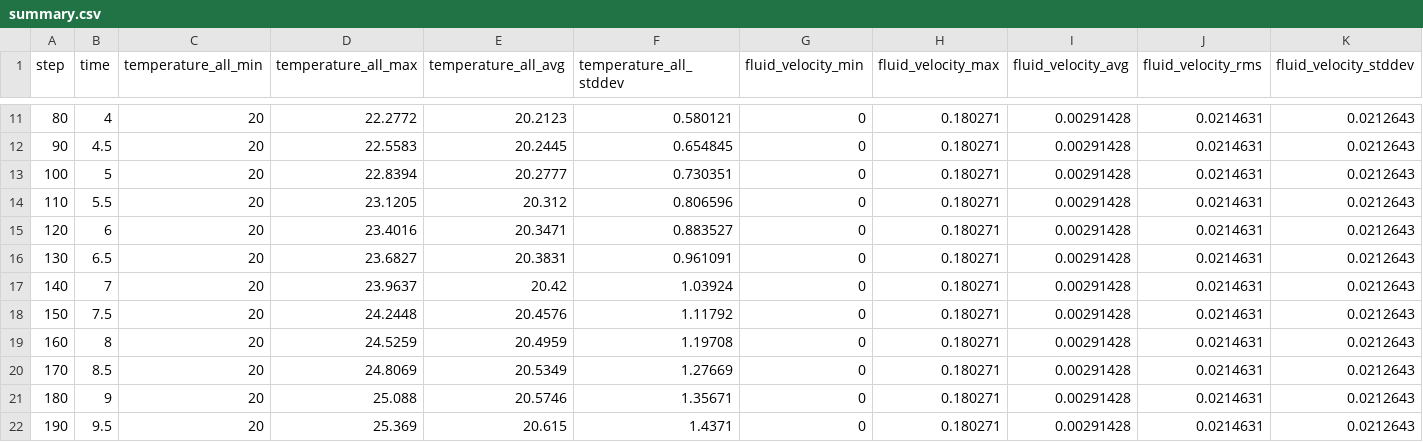
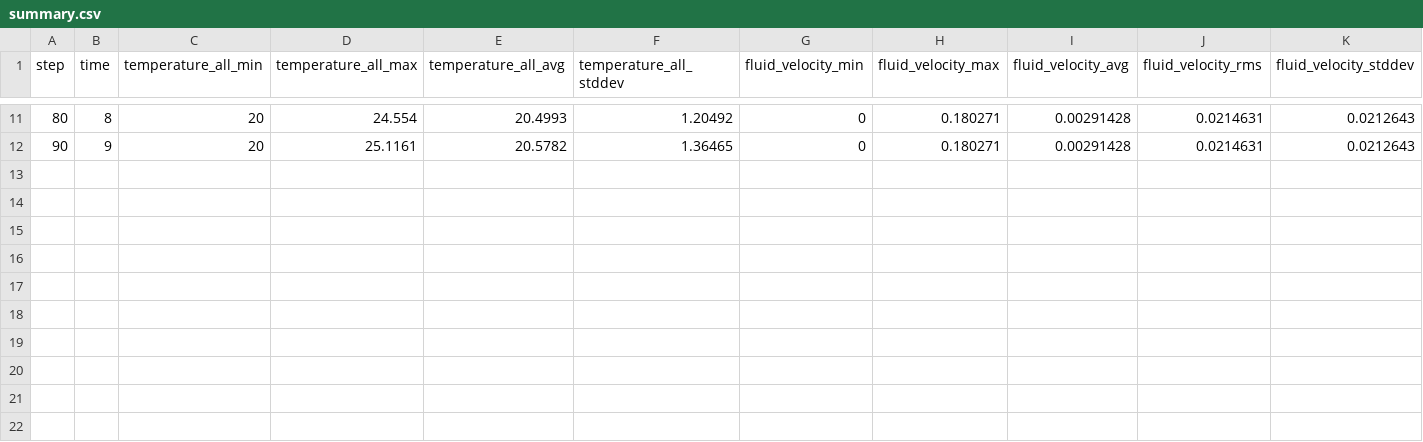
Before and after one commit to hughes6/thermal_solver, a CSV file: simulation_output/summary.csv, drawn as a sheet; only a part is shown, gaps mark what is left out; rows hold the shown columns only; the diff covers the shown part only; the diff names each change by its address in the sheet, - before the commit and + after, or states it on an @@ line.

```diff
--- a/simulation_output/summary.csv
+++ b/simulation_output/summary.csv
-B11 (time): 4
+B11 (time): 8
-D11 (temperature_all_max): 22.2772
+D11 (temperature_all_max): 24.554
-E11 (temperature_all_avg): 20.2123
+E11 (temperature_all_avg): 20.4993
-F11 (temperature_all_stddev): 0.580121
+F11 (temperature_all_stddev): 1.20492
-B12 (time): 4.5
+B12 (time): 9
-D12 (temperature_all_max): 22.5583
+D12 (temperature_all_max): 25.1161
-E12 (temperature_all_avg): 20.2445
+E12 (temperature_all_avg): 20.5782
-F12 (temperature_all_stddev): 0.654845
+F12 (temperature_all_stddev): 1.36465
-row 13: 100 | 5 | 20 | 22.8394 | 20.2777 | 0.730351 | 0 | 0.180271 | 0.00291428 | 0.0214631 | 0.0212643
-row 14: 110 | 5.5 | 20 | 23.1205 | 20.312 | 0.806596 | 0 | 0.180271 | 0.00291428 | 0.0214631 | 0.0212643
-row 15: 120 | 6 | 20 | 23.4016 | 20.3471 | 0.883527 | 0 | 0.180271 | 0.00291428 | 0.0214631 | 0.0212643
-row 16: 130 | 6.5 | 20 | 23.6827 | 20.3831 | 0.961091 | 0 | 0.180271 | 0.00291428 | 0.0214631 | 0.0212643
-row 17: 140 | 7 | 20 | 23.9637 | 20.42 | 1.03924 | 0 | 0.180271 | 0.00291428 | 0.0214631 | 0.0212643
-row 18: 150 | 7.5 | 20 | 24.2448 | 20.4576 | 1.11792 | 0 | 0.180271 | 0.00291428 | 0.0214631 | 0.0212643
-row 19: 160 | 8 | 20 | 24.5259 | 20.4959 | 1.19708 | 0 | 0.180271 | 0.00291428 | 0.0214631 | 0.0212643
-row 20: 170 | 8.5 | 20 | 24.8069 | 20.5349 | 1.27669 | 0 | 0.180271 | 0.00291428 | 0.0214631 | 0.0212643
-row 21: 180 | 9 | 20 | 25.088 | 20.5746 | 1.35671 | 0 | 0.180271 | 0.00291428 | 0.0214631 | 0.0212643
-row 22: 190 | 9.5 | 20 | 25.369 | 20.615 | 1.4371 | 0 | 0.180271 | 0.00291428 | 0.0214631 | 0.0212643
```
Also changed, not shown: 31 edited cells elsewhere in this file, simulation_output/probe_rack_exhaust.csv, simulation_output/probe_rack_inlet.csv, 36 other files.
